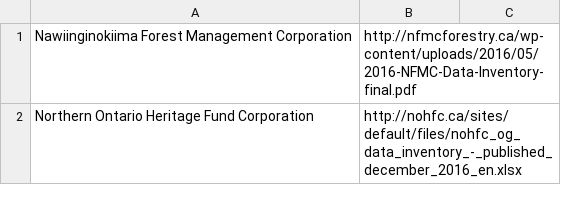
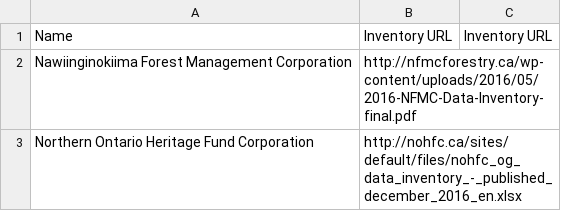
Before and after one commit to jpmckinney/ontario_agency_data_inventories, a CSV file: inventories.csv, drawn as a sheet; only a part is shown; the diff names each change by its address in the sheet, - before the commit and + after, or states it on an @@ line.

```diff
--- a/inventories.csv
+++ b/inventories.csv
+row 1: Name | Inventory URL | Inventory URL
```
Also changed, not shown: 2 other files.
